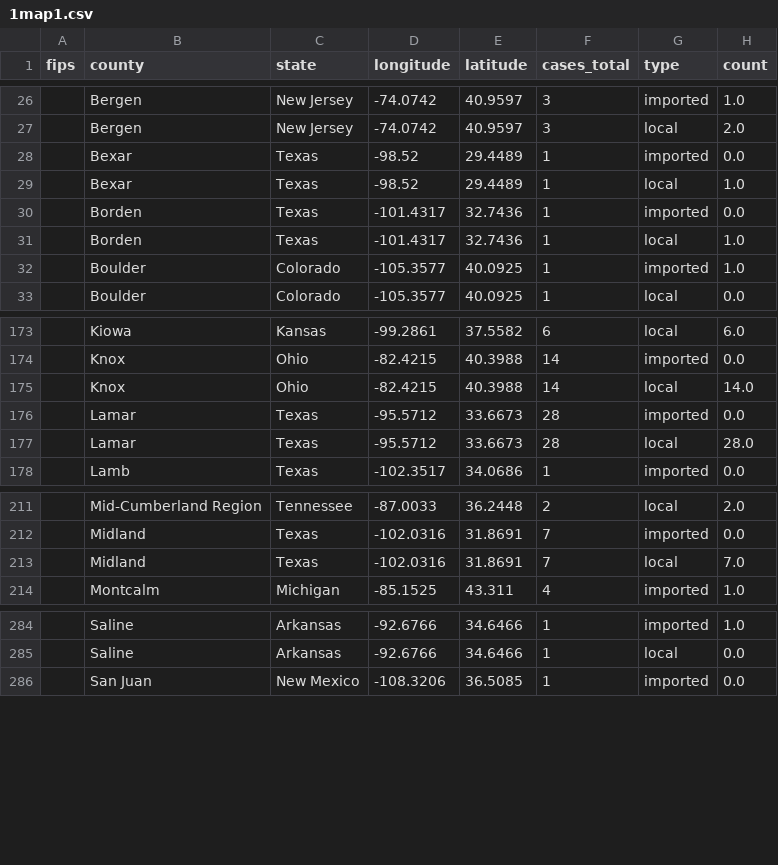
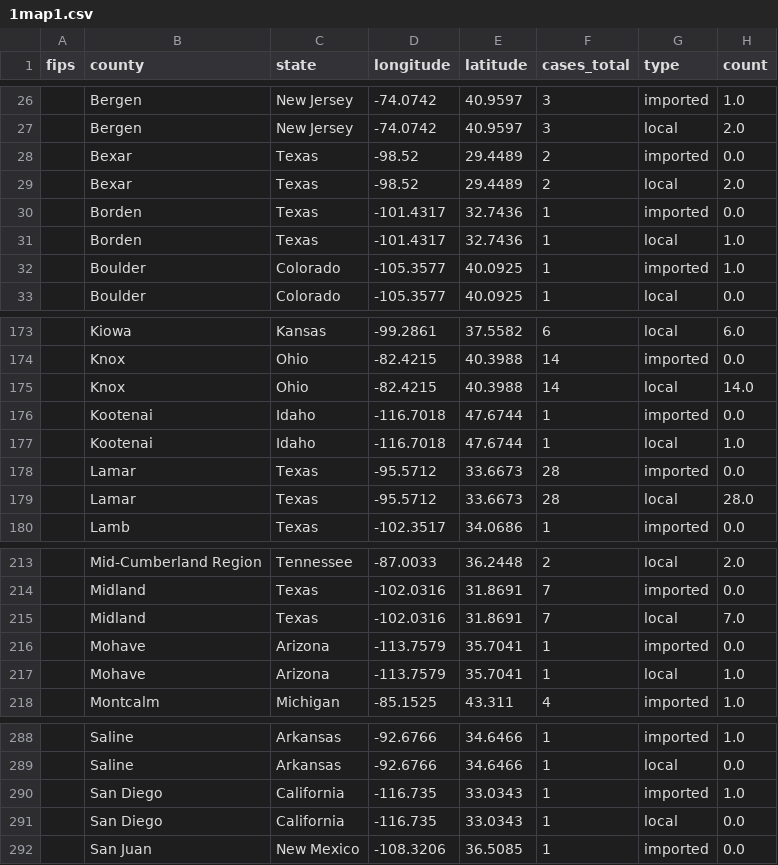
Before and after one commit to CSSEGISandData/measles_tracker_test, a CSV file: GitHub Ready Version/1map1.csv, drawn as a sheet; only a part is shown, gaps mark what is left out.

```diff
--- a/GitHub Ready Version/1map1.csv
+++ b/GitHub Ready Version/1map1.csv
@@ -27,4 +27,4 @@ fips,county,state,longitude,latitude,cases_total,type,count
 ,Bergen,New Jersey,-74.0742,40.9597,3,local,2.0
-,Bexar,Texas,-98.52,29.4489,1,imported,0.0
-,Bexar,Texas,-98.52,29.4489,1,local,1.0
+,Bexar,Texas,-98.52,29.4489,2,imported,0.0
+,Bexar,Texas,-98.52,29.4489,2,local,2.0
 ,Borden,Texas,-101.4317,32.7436,1,imported,0.0
@@ -175,2 +175,4 @@ fips,county,state,longitude,latitude,cases_total,type,count
 ,Knox,Ohio,-82.4215,40.3988,14,local,14.0
+,Kootenai,Idaho,-116.7018,47.6744,1,imported,0.0
+,Kootenai,Idaho,-116.7018,47.6744,1,local,1.0
 ,Lamar,Texas,-95.5712,33.6673,28,imported,0.0
@@ -213,2 +215,4 @@ fips,county,state,longitude,latitude,cases_total,type,count
 ,Midland,Texas,-102.0316,31.8691,7,local,7.0
+,Mohave,Arizona,-113.7579,35.7041,1,imported,0.0
+,Mohave,Arizona,-113.7579,35.7041,1,local,1.0
 ,Montcalm,Michigan,-85.1525,43.311,4,imported,1.0
@@ -285,2 +289,4 @@ fips,county,state,longitude,latitude,cases_total,type,count
 ,Saline,Arkansas,-92.6766,34.6466,1,local,0.0
+,San Diego,California,-116.735,33.0343,1,imported,1.0
+,San Diego,California,-116.735,33.0343,1,local,0.0
 ,San Juan,New Mexico,-108.3206,36.5085,1,imported,0.0
```
Also changed, not shown: GitHub Ready Version/2map2.csv, GitHub Ready Version/3table.csv, 10 other files.
